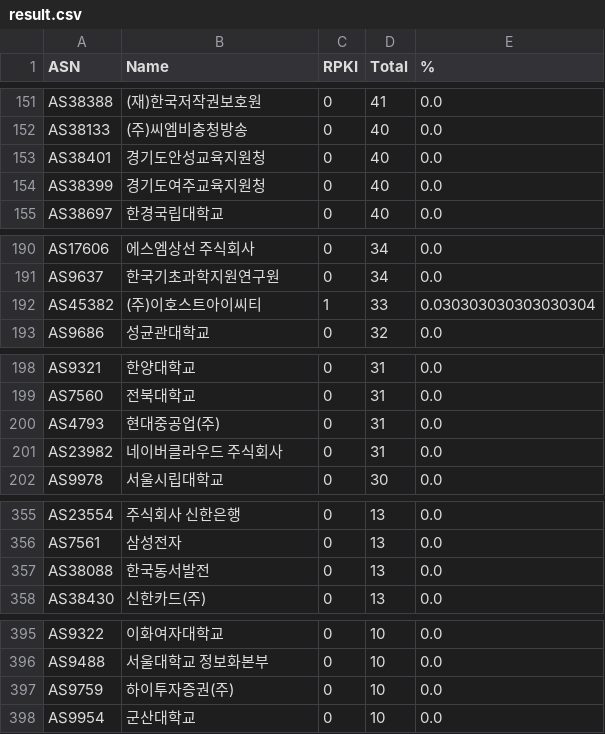
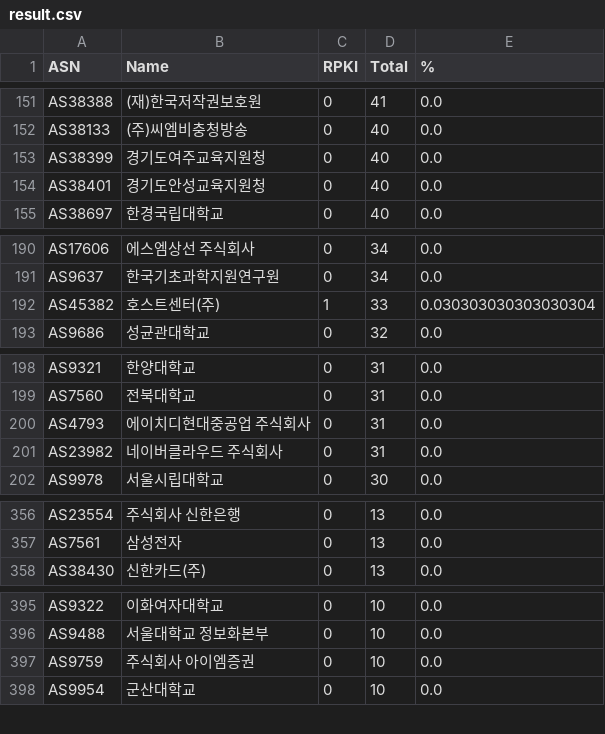
Before and after one commit to dxdxdt/rpki-tracker-kr, a CSV file: result.csv, drawn as a sheet; only a part is shown, gaps mark what is left out; the diff covers the shown part only.

```diff
--- a/result.csv
+++ b/result.csv
@@ -152,4 +152,4 @@ AS38388,(재)한국저작권보호원,0,41,0.0
 AS38133,(주)씨엠비충청방송,0,40,0.0
+AS38399,경기도여주교육지원청,0,40,0.0
 AS38401,경기도안성교육지원청,0,40,0.0
-AS38399,경기도여주교육지원청,0,40,0.0
 AS38697,한경국립대학교,0,40,0.0
@@ -191,3 +191,3 @@ AS17606,에스엠상선 주식회사,0,34,0.0
 AS9637,한국기초과학지원연구원,0,34,0.0
-AS45382,(주)이호스트아이씨티,1,33,0.030303030303030304
+AS45382,호스트센터(주),1,33,0.030303030303030304
 AS9686,성균관대학교,0,32,0.0
@@ -199,3 +199,3 @@ AS9321,한양대학교,0,31,0.0
 AS7560,전북대학교,0,31,0.0
-AS4793,현대중공업(주),0,31,0.0
+AS4793,에이치디현대중공업 주식회사,0,31,0.0
 AS23982,네이버클라우드 주식회사,0,31,0.0
@@ -356,3 +357,2 @@ AS23554,주식회사 신한은행,0,13,0.0
 AS7561,삼성전자,0,13,0.0
-AS38088,한국동서발전,0,13,0.0
 AS38430,신한카드(주),0,13,0.0
@@ -396,3 +396,3 @@ AS9322,이화여자대학교,0,10,0.0
 AS9488,서울대학교 정보화본부,0,10,0.0
-AS9759,하이투자증권(주),0,10,0.0
+AS9759,주식회사 아이엠증권,0,10,0.0
 AS9954,군산대학교,0,10,0.0
```
Also changed, not shown: 3 added rows, 2 removed rows, 8 moved rows and 1 edited cell elsewhere in this file, 7 other files.
